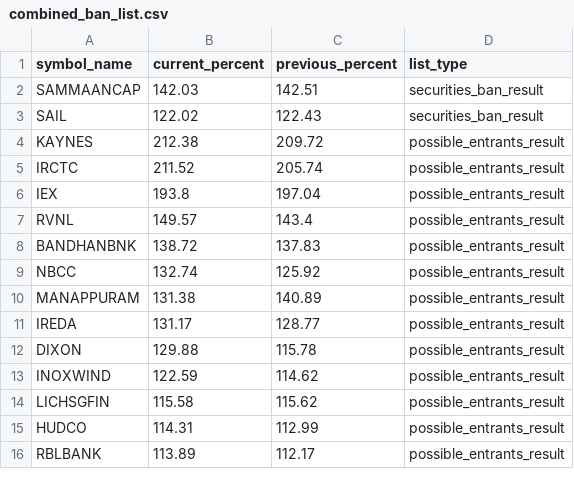
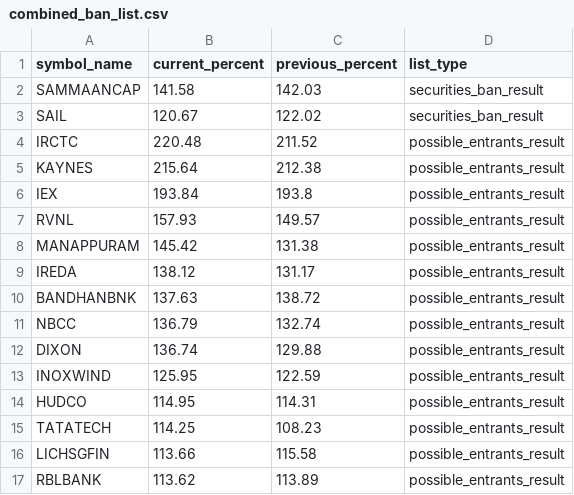
Before and after one commit to tsrajpurohit/MWPL, a CSV file: combined_ban_list.csv, drawn as a sheet; only a part is shown; the diff covers the shown part only.

```diff
--- a/combined_ban_list.csv
+++ b/combined_ban_list.csv
@@ -1,16 +1,17 @@
 symbol_name,current_percent,previous_percent,list_type
-SAMMAANCAP,142.03,142.51,securities_ban_result
-SAIL,122.02,122.43,securities_ban_result
-KAYNES,212.38,209.72,possible_entrants_result
-IRCTC,211.52,205.74,possible_entrants_result
-IEX,193.8,197.04,possible_entrants_result
-RVNL,149.57,143.4,possible_entrants_result
-BANDHANBNK,138.72,137.83,possible_entrants_result
-NBCC,132.74,125.92,possible_entrants_result
-MANAPPURAM,131.38,140.89,possible_entrants_result
-IREDA,131.17,128.77,possible_entrants_result
-DIXON,129.88,115.78,possible_entrants_result
-INOXWIND,122.59,114.62,possible_entrants_result
-LICHSGFIN,115.58,115.62,possible_entrants_result
-HUDCO,114.31,112.99,possible_entrants_result
-RBLBANK,113.89,112.17,possible_entrants_result
+SAMMAANCAP,141.58,142.03,securities_ban_result
+SAIL,120.67,122.02,securities_ban_result
+IRCTC,220.48,211.52,possible_entrants_result
+KAYNES,215.64,212.38,possible_entrants_result
+IEX,193.84,193.8,possible_entrants_result
+RVNL,157.93,149.57,possible_entrants_result
+MANAPPURAM,145.42,131.38,possible_entrants_result
+IREDA,138.12,131.17,possible_entrants_result
+BANDHANBNK,137.63,138.72,possible_entrants_result
+NBCC,136.79,132.74,possible_entrants_result
+DIXON,136.74,129.88,possible_entrants_result
+INOXWIND,125.95,122.59,possible_entrants_result
+HUDCO,114.95,114.31,possible_entrants_result
+TATATECH,114.25,108.23,possible_entrants_result
+LICHSGFIN,113.66,115.58,possible_entrants_result
+RBLBANK,113.62,113.89,possible_entrants_result
```
Also changed, not shown: 12 added rows, 13 removed rows and 26 edited cells elsewhere in this file.
